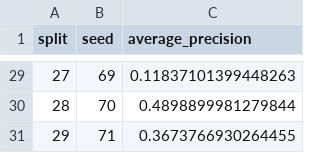
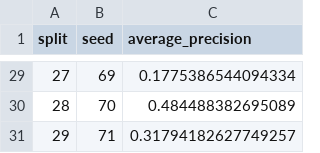
Before and after one commit to annemcq/tcr-peptide-ranking, a CSV file: results/permutation_importance_performance.csv, drawn as a sheet; only a part is shown, gaps mark what is left out; the diff covers the shown part only.

```diff
--- a/results/permutation_importance_performance.csv
+++ b/results/permutation_importance_performance.csv
@@ -29,3 +29,3 @@ split,seed,average_precision
-27,69,0.11837101399448263
-28,70,0.4898899981279844
-29,71,0.3673766930264455
+27,69,0.1775386544094334
+28,70,0.484488382695089
+29,71,0.31794182627749257
```
Also changed, not shown: 27 edited cells elsewhere in this file, processed/data_tcren_features.csv, results/paired_significance_mrr.csv, 6 other files.
